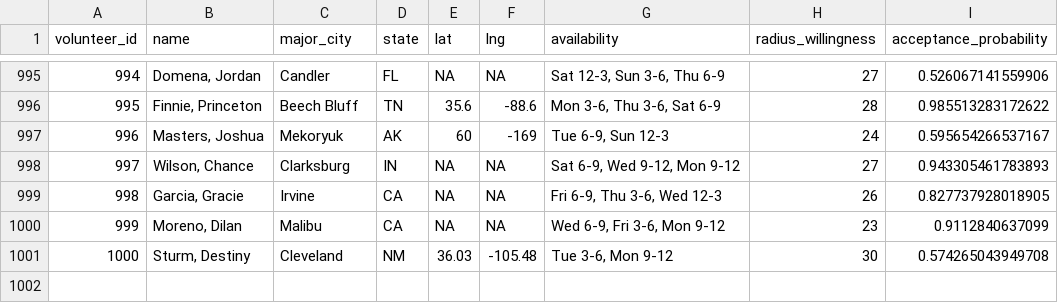
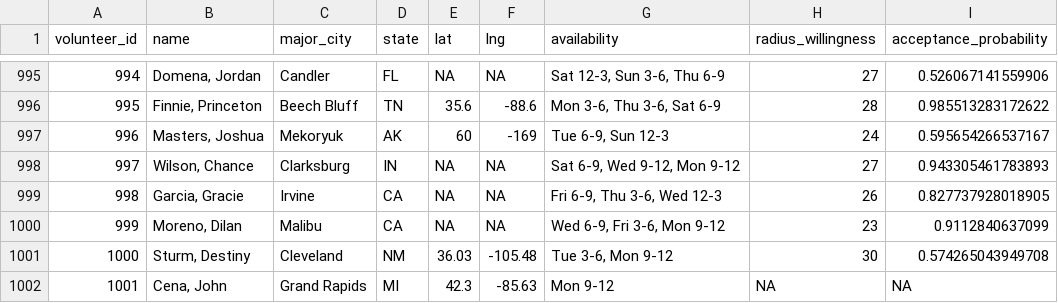
Before and after one commit to Munkh976/CareMatch, a CSV file: volunteers.csv, drawn as a sheet; only a part is shown, gaps mark what is left out; the diff names each change by its address in the sheet, - before the commit and + after, or states it on an @@ line.

Commit message:
add volunteer

```diff
--- a/volunteers.csv
+++ b/volunteers.csv
+row 1002: 1001 | Cena, John | Grand Rapids | MI | 42.3 | -85.63 | Mon 9-12 | NA | NA
```
Also changed, not shown: 2 other files.
